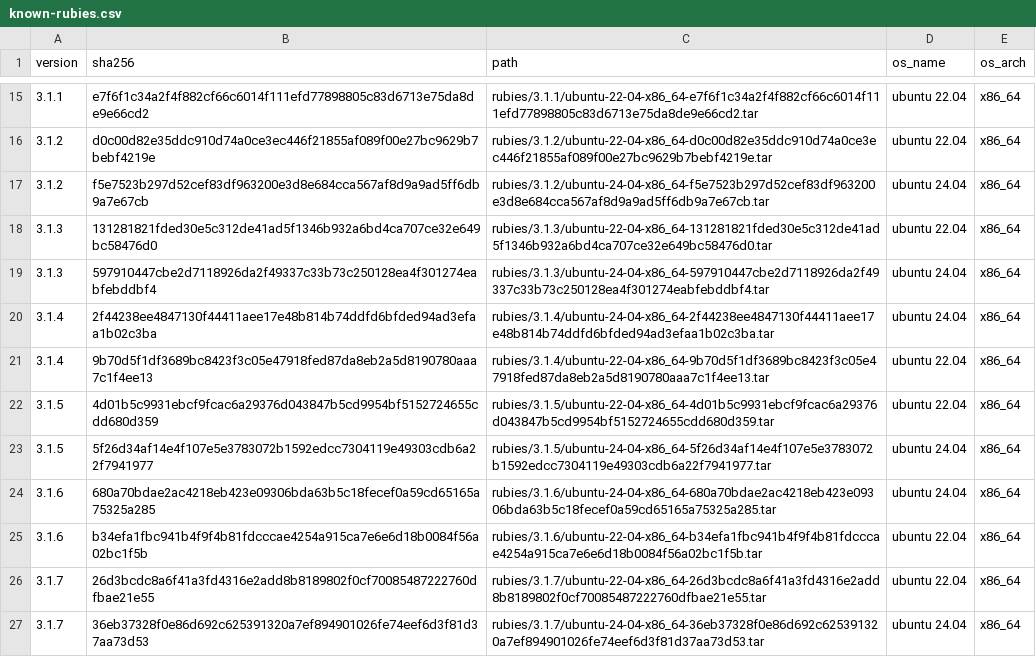
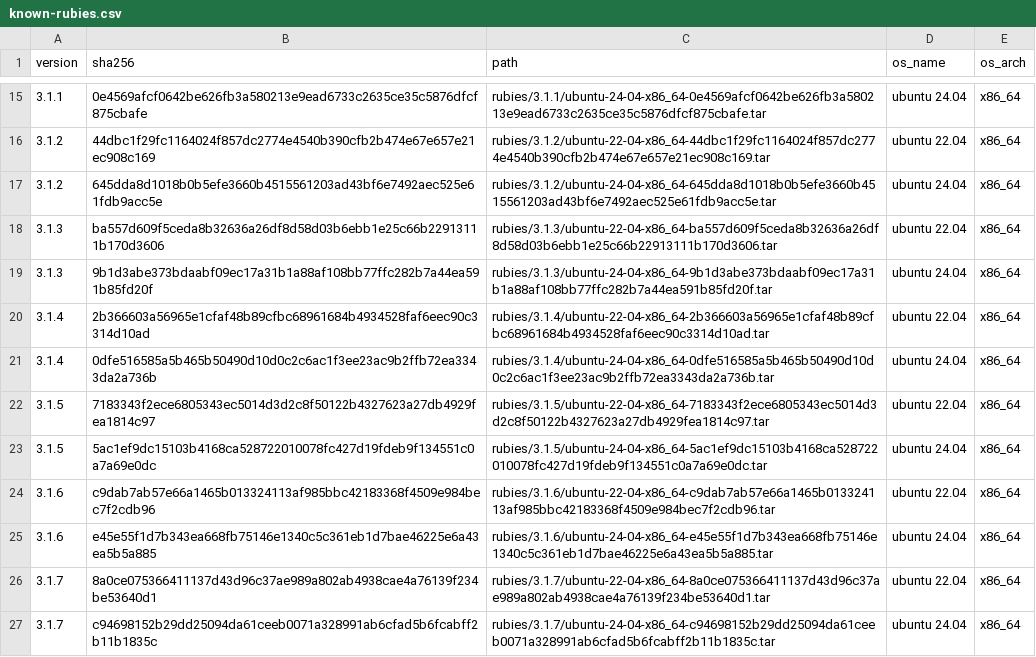
Before and after one commit to rwx-research/mint-leaves, a CSV file: mint/install-ruby/known-rubies.csv, drawn as a sheet; only a part is shown, gaps mark what is left out; the diff covers the shown part only.

```diff
--- a/mint/install-ruby/known-rubies.csv
+++ b/mint/install-ruby/known-rubies.csv
@@ -15,13 +15,13 @@ version,sha256,path,os_name,os_arch
-3.1.1,e7f6f1c34a2f4f882cf66c6014f111efd77898805c83d6713e75da8de9e66cd2,rubies/3.1.1/ubuntu-22-04-x86_64-e7f6f1c34a2f4f882cf66c6014f111efd77898805c83d6713e75da8de9e66cd2.tar,ubuntu 22.04,x86_64
-3.1.2,d0c00d82e35ddc910d74a0ce3ec446f21855af089f00e27bc9629b7bebf4219e,rubies/3.1.2/ubuntu-22-04-x86_64-d0c00d82e35ddc910d74a0ce3ec446f21855af089f00e27bc9629b7bebf4219e.tar,ubuntu 22.04,x86_64
-3.1.2,f5e7523b297d52cef83df963200e3d8e684cca567af8d9a9ad5ff6db9a7e67cb,rubies/3.1.2/ubuntu-24-04-x86_64-f5e7523b297d52cef83df963200e3d8e684cca567af8d9a9ad5ff6db9a7e67cb.tar,ubuntu 24.04,x86_64
-3.1.3,131281821fded30e5c312de41ad5f1346b932a6bd4ca707ce32e649bc58476d0,rubies/3.1.3/ubuntu-22-04-x86_64-131281821fded30e5c312de41ad5f1346b932a6bd4ca707ce32e649bc58476d0.tar,ubuntu 22.04,x86_64
-3.1.3,597910447cbe2d7118926da2f49337c33b73c250128ea4f301274eabfebddbf4,rubies/3.1.3/ubuntu-24-04-x86_64-597910447cbe2d7118926da2f49337c33b73c250128ea4f301274eabfebddbf4.tar,ubuntu 24.04,x86_64
-3.1.4,2f44238ee4847130f44411aee17e48b814b74ddfd6bfded94ad3efaa1b02c3ba,rubies/3.1.4/ubuntu-24-04-x86_64-2f44238ee4847130f44411aee17e48b814b74ddfd6bfded94ad3efaa1b02c3ba.tar,ubuntu 24.04,x86_64
-3.1.4,9b70d5f1df3689bc8423f3c05e47918fed87da8eb2a5d8190780aaa7c1f4ee13,rubies/3.1.4/ubuntu-22-04-x86_64-9b70d5f1df3689bc8423f3c05e47918fed87da8eb2a5d8190780aaa7c1f4ee13.tar,ubuntu 22.04,x86_64
-3.1.5,4d01b5c9931ebcf9fcac6a29376d043847b5cd9954bf5152724655cdd680d359,rubies/3.1.5/ubuntu-22-04-x86_64-4d01b5c9931ebcf9fcac6a29376d043847b5cd9954bf5152724655cdd680d359.tar,ubuntu 22.04,x86_64
-3.1.5,5f26d34af14e4f107e5e3783072b1592edcc7304119e49303cdb6a22f7941977,rubies/3.1.5/ubuntu-24-04-x86_64-5f26d34af14e4f107e5e3783072b1592edcc7304119e49303cdb6a22f7941977.tar,ubuntu 24.04,x86_64
-3.1.6,680a70bdae2ac4218eb423e09306bda63b5c18fecef0a59cd65165a75325a285,rubies/3.1.6/ubuntu-24-04-x86_64-680a70bdae2ac4218eb423e09306bda63b5c18fecef0a59cd65165a75325a285.tar,ubuntu 24.04,x86_64
-3.1.6,b34efa1fbc941b4f9f4b81fdcccae4254a915ca7e6e6d18b0084f56a02bc1f5b,rubies/3.1.6/ubuntu-22-04-x86_64-b34efa1fbc941b4f9f4b81fdcccae4254a915ca7e6e6d18b0084f56a02bc1f5b.tar,ubuntu 22.04,x86_64
-3.1.7,26d3bcdc8a6f41a3fd4316e2add8b8189802f0cf70085487222760dfbae21e55,rubies/3.1.7/ubuntu-22-04-x86_64-26d3bcdc8a6f41a3fd4316e2add8b8189802f0cf70085487222760dfbae21e55.tar,ubuntu 22.04,x86_64
-3.1.7,36eb37328f0e86d692c625391320a7ef894901026fe74eef6d3f81d37aa73d53,rubies/3.1.7/ubuntu-24-04-x86_64-36eb37328f0e86d692c625391320a7ef894901026fe74eef6d3f81d37aa73d53.tar,ubuntu 24.04,x86_64
+3.1.1,0e4569afcf0642be626fb3a580213e9ead6733c2635ce35c5876dfcf875cbafe,rubies/3.1.1/ubuntu-24-04-x86_64-0e4569afcf0642be626fb3a580213e9ead6733c2635ce35c5876dfcf875cbafe.tar,ubuntu 24.04,x86_64
+3.1.2,44dbc1f29fc1164024f857dc2774e4540b390cfb2b474e67e657e21ec908c169,rubies/3.1.2/ubuntu-22-04-x86_64-44dbc1f29fc1164024f857dc2774e4540b390cfb2b474e67e657e21ec908c169.tar,ubuntu 22.04,x86_64
+3.1.2,645dda8d1018b0b5efe3660b4515561203ad43bf6e7492aec525e61fdb9acc5e,rubies/3.1.2/ubuntu-24-04-x86_64-645dda8d1018b0b5efe3660b4515561203ad43bf6e7492aec525e61fdb9acc5e.tar,ubuntu 24.04,x86_64
+3.1.3,ba557d609f5ceda8b32636a26df8d58d03b6ebb1e25c66b22913111b170d3606,rubies/3.1.3/ubuntu-22-04-x86_64-ba557d609f5ceda8b32636a26df8d58d03b6ebb1e25c66b22913111b170d3606.tar,ubuntu 22.04,x86_64
+3.1.3,9b1d3abe373bdaabf09ec17a31b1a88af108bb77ffc282b7a44ea591b85fd20f,rubies/3.1.3/ubuntu-24-04-x86_64-9b1d3abe373bdaabf09ec17a31b1a88af108bb77ffc282b7a44ea591b85fd20f.tar,ubuntu 24.04,x86_64
+3.1.4,2b366603a56965e1cfaf48b89cfbc68961684b4934528faf6eec90c3314d10ad,rubies/3.1.4/ubuntu-22-04-x86_64-2b366603a56965e1cfaf48b89cfbc68961684b4934528faf6eec90c3314d10ad.tar,ubuntu 22.04,x86_64
+3.1.4,0dfe516585a5b465b50490d10d0c2c6ac1f3ee23ac9b2ffb72ea3343da2a736b,rubies/3.1.4/ubuntu-24-04-x86_64-0dfe516585a5b465b50490d10d0c2c6ac1f3ee23ac9b2ffb72ea3343da2a736b.tar,ubuntu 24.04,x86_64
+3.1.5,7183343f2ece6805343ec5014d3d2c8f50122b4327623a27db4929fea1814c97,rubies/3.1.5/ubuntu-22-04-x86_64-7183343f2ece6805343ec5014d3d2c8f50122b4327623a27db4929fea1814c97.tar,ubuntu 22.04,x86_64
+3.1.5,5ac1ef9dc15103b4168ca528722010078fc427d19fdeb9f134551c0a7a69e0dc,rubies/3.1.5/ubuntu-24-04-x86_64-5ac1ef9dc15103b4168ca528722010078fc427d19fdeb9f134551c0a7a69e0dc.tar,ubuntu 24.04,x86_64
+3.1.6,c9dab7ab57e66a1465b013324113af985bbc42183368f4509e984bec7f2cdb96,rubies/3.1.6/ubuntu-22-04-x86_64-c9dab7ab57e66a1465b013324113af985bbc42183368f4509e984bec7f2cdb96.tar,ubuntu 22.04,x86_64
+3.1.6,e45e55f1d7b343ea668fb75146e1340c5c361eb1d7bae46225e6a43ea5b5a885,rubies/3.1.6/ubuntu-24-04-x86_64-e45e55f1d7b343ea668fb75146e1340c5c361eb1d7bae46225e6a43ea5b5a885.tar,ubuntu 24.04,x86_64
+3.1.7,8a0ce075366411137d43d96c37ae989a802ab4938cae4a76139f234be53640d1,rubies/3.1.7/ubuntu-22-04-x86_64-8a0ce075366411137d43d96c37ae989a802ab4938cae4a76139f234be53640d1.tar,ubuntu 22.04,x86_64
+3.1.7,c94698152b29dd25094da61ceeb0071a328991ab6cfad5b6fcabff2b11b1835c,rubies/3.1.7/ubuntu-24-04-x86_64-c94698152b29dd25094da61ceeb0071a328991ab6cfad5b6fcabff2b11b1835c.tar,ubuntu 24.04,x86_64
```
Also changed, not shown: 2 added rows, 2 removed rows and 121 edited cells elsewhere in this file, 5 other files.
